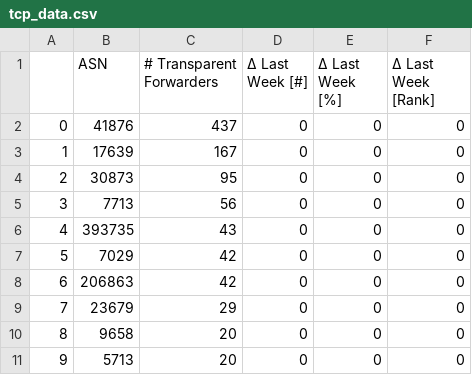
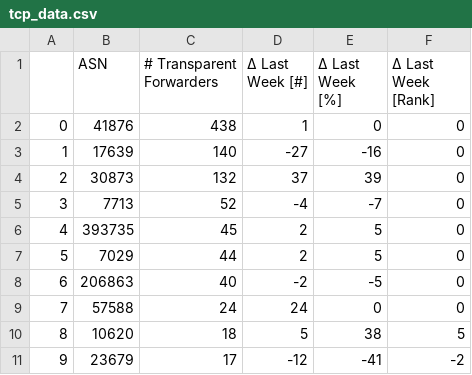
Before and after one commit to netd-tud/odns.secnow.net, a CSV file: _data/tcp_data.csv, drawn as a sheet; only a part is shown; the diff covers the shown part only.

```diff
--- a/_data/tcp_data.csv
+++ b/_data/tcp_data.csv
@@ -1,11 +1,11 @@
 ,ASN,# Transparent Forwarders,Δ Last Week [#],Δ Last Week [%],Δ Last Week [Rank]
-0,41876,437,0,0,0
-1,17639,167,0,0,0
-2,30873,95,0,0,0
-3,7713,56,0,0,0
-4,393735,43,0,0,0
-5,7029,42,0,0,0
-6,206863,42,0,0,0
-7,23679,29,0,0,0
-8,9658,20,0,0,0
-9,5713,20,0,0,0
+0,41876,438,1,0,0
+1,17639,140,-27,-16,0
+2,30873,132,37,39,0
+3,7713,52,-4,-7,0
+4,393735,45,2,5,0
+5,7029,44,2,5,0
+6,206863,40,-2,-5,0
+7,57588,24,24,0,0
+8,10620,18,5,38,5
+9,23679,17,-12,-41,-2
```
Also changed, not shown: 148 edited cells elsewhere in this file, 5 other files.
